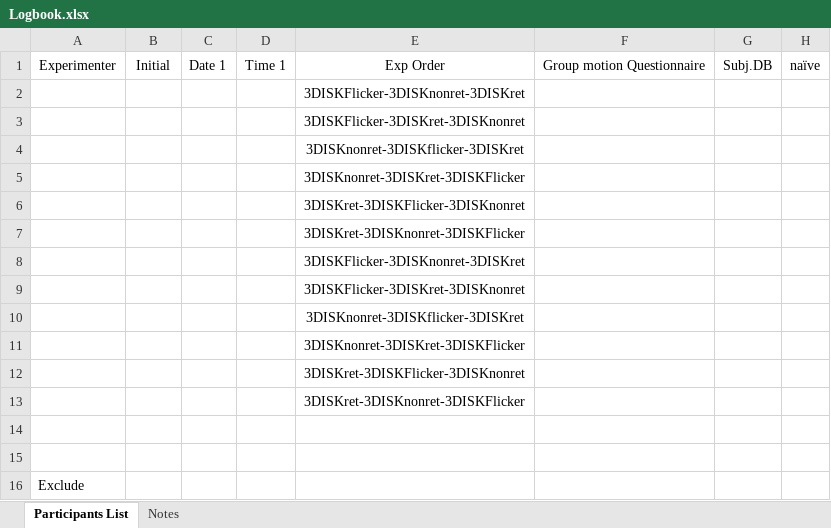
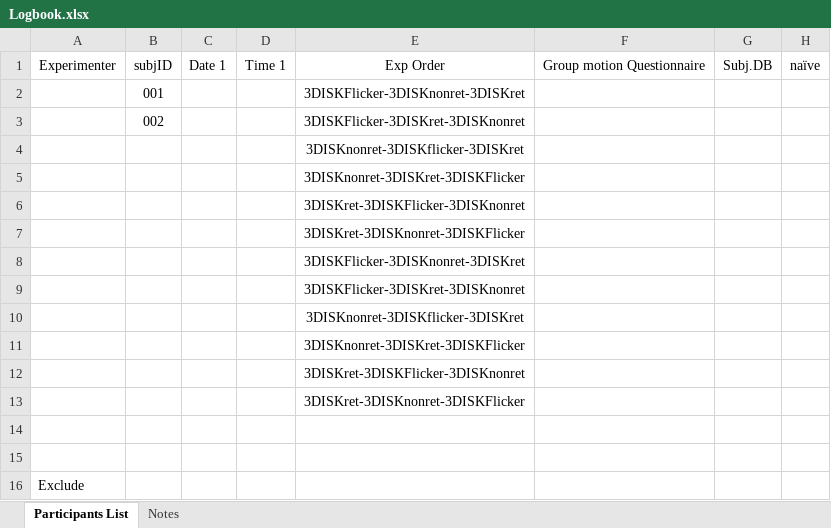
Before and after one commit to Ohyeon5/TPD_priority_map, an Excel workbook: Logbook.xlsx, sheet Participants List, drawn as a sheet; only a part is shown; values as stored, in another font and other column widths than the file's, no borders; the diff names each change by its address in the sheet, - before the commit and + after, or states it on an @@ line.

```diff
--- a/Logbook.xlsx (sheet Participants List)
+++ b/Logbook.xlsx (sheet Participants List)
-B1: Initial
+B1: subjID
-B2: (empty)
+B2: 001
-B3: (empty)
+B3: 002
```
Also changed, not shown: 3 other files.
